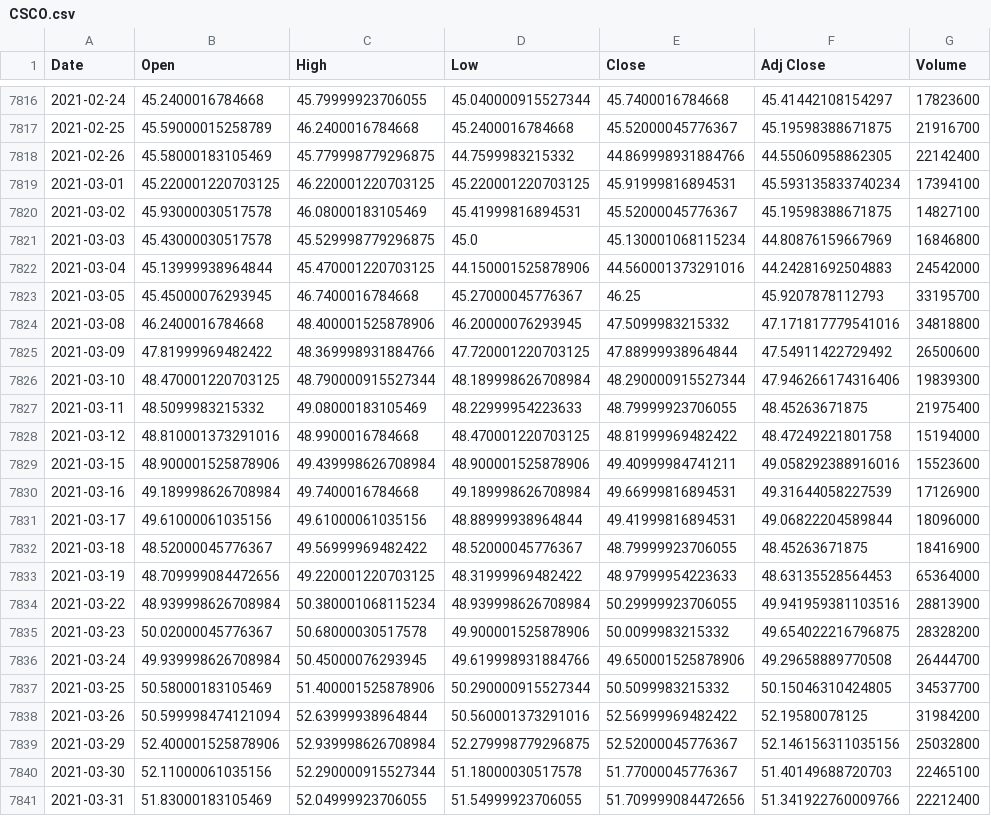
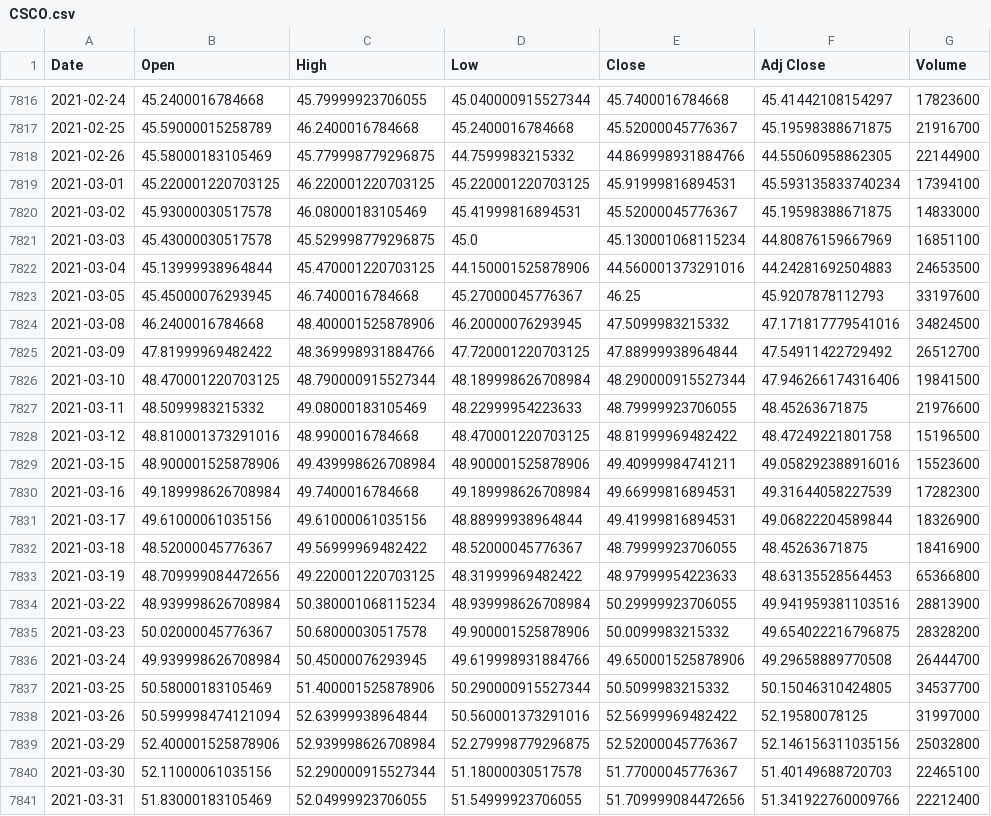
Before and after one commit to SanyueHan/COMP3027J-Data-Mining-Machine-Learning, a CSV file: Assignments/Assignment_2/data/raw/CSCO.csv, drawn as a sheet; only a part is shown, gaps mark what is left out; the diff covers the shown part only.

```diff
--- a/Assignments/Assignment_2/data/raw/CSCO.csv
+++ b/Assignments/Assignment_2/data/raw/CSCO.csv
@@ -7817,18 +7817,18 @@ Date,Open,High,Low,Close,Adj Close,Volume
 2021-02-25,45.59000015258789,46.2400016784668,45.2400016784668,45.52000045776367,45.19598388671875,21916700
-2021-02-26,45.58000183105469,45.779998779296875,44.7599983215332,44.869998931884766,44.55060958862305,22142400
+2021-02-26,45.58000183105469,45.779998779296875,44.7599983215332,44.869998931884766,44.55060958862305,22144900
 2021-03-01,45.220001220703125,46.220001220703125,45.220001220703125,45.91999816894531,45.593135833740234,17394100
-2021-03-02,45.93000030517578,46.08000183105469,45.41999816894531,45.52000045776367,45.19598388671875,14827100
-2021-03-03,45.43000030517578,45.529998779296875,45.0,45.130001068115234,44.80876159667969,16846800
-2021-03-04,45.13999938964844,45.470001220703125,44.150001525878906,44.560001373291016,44.24281692504883,24542000
-2021-03-05,45.45000076293945,46.7400016784668,45.27000045776367,46.25,45.9207878112793,33195700
-2021-03-08,46.2400016784668,48.400001525878906,46.20000076293945,47.5099983215332,47.171817779541016,34818800
-2021-03-09,47.81999969482422,48.369998931884766,47.720001220703125,47.88999938964844,47.54911422729492,26500600
-2021-03-10,48.470001220703125,48.790000915527344,48.189998626708984,48.290000915527344,47.946266174316406,19839300
-2021-03-11,48.5099983215332,49.08000183105469,48.22999954223633,48.79999923706055,48.45263671875,21975400
-2021-03-12,48.810001373291016,48.9900016784668,48.470001220703125,48.81999969482422,48.47249221801758,15194000
+2021-03-02,45.93000030517578,46.08000183105469,45.41999816894531,45.52000045776367,45.19598388671875,14833000
+2021-03-03,45.43000030517578,45.529998779296875,45.0,45.130001068115234,44.80876159667969,16851100
+2021-03-04,45.13999938964844,45.470001220703125,44.150001525878906,44.560001373291016,44.24281692504883,24653500
+2021-03-05,45.45000076293945,46.7400016784668,45.27000045776367,46.25,45.9207878112793,33197600
+2021-03-08,46.2400016784668,48.400001525878906,46.20000076293945,47.5099983215332,47.171817779541016,34824500
+2021-03-09,47.81999969482422,48.369998931884766,47.720001220703125,47.88999938964844,47.54911422729492,26512700
+2021-03-10,48.470001220703125,48.790000915527344,48.189998626708984,48.290000915527344,47.946266174316406,19841500
+2021-03-11,48.5099983215332,49.08000183105469,48.22999954223633,48.79999923706055,48.45263671875,21976600
+2021-03-12,48.810001373291016,48.9900016784668,48.470001220703125,48.81999969482422,48.47249221801758,15196500
 2021-03-15,48.900001525878906,49.439998626708984,48.900001525878906,49.40999984741211,49.058292388916016,15523600
-2021-03-16,49.189998626708984,49.7400016784668,49.189998626708984,49.66999816894531,49.31644058227539,17126900
-2021-03-17,49.61000061035156,49.61000061035156,48.88999938964844,49.41999816894531,49.06822204589844,18096000
+2021-03-16,49.189998626708984,49.7400016784668,49.189998626708984,49.66999816894531,49.31644058227539,17282300
+2021-03-17,49.61000061035156,49.61000061035156,48.88999938964844,49.41999816894531,49.06822204589844,18326900
 2021-03-18,48.52000045776367,49.56999969482422,48.52000045776367,48.79999923706055,48.45263671875,18416900
-2021-03-19,48.709999084472656,49.220001220703125,48.31999969482422,48.97999954223633,48.63135528564453,65364000
+2021-03-19,48.709999084472656,49.220001220703125,48.31999969482422,48.97999954223633,48.63135528564453,65366800
 2021-03-22,48.939998626708984,50.380001068115234,48.939998626708984,50.29999923706055,49.941959381103516,28813900
@@ -7837,3 +7837,3 @@ Date,Open,High,Low,Close,Adj Close,Volume
 2021-03-25,50.58000183105469,51.400001525878906,50.290000915527344,50.5099983215332,50.15046310424805,34537700
-2021-03-26,50.599998474121094,52.63999938964844,50.560001373291016,52.56999969482422,52.19580078125,31984200
+2021-03-26,50.599998474121094,52.63999938964844,50.560001373291016,52.56999969482422,52.19580078125,31997000
 2021-03-29,52.400001525878906,52.939998626708984,52.279998779296875,52.52000045776367,52.146156311035156,25032800
```
Also changed, not shown: 5 added rows and 2 edited cells elsewhere in this file, Assignments/Assignment_2/data/raw/ABBV.csv, Assignments/Assignment_2/data/raw/AMGN.csv, 47 other files.
